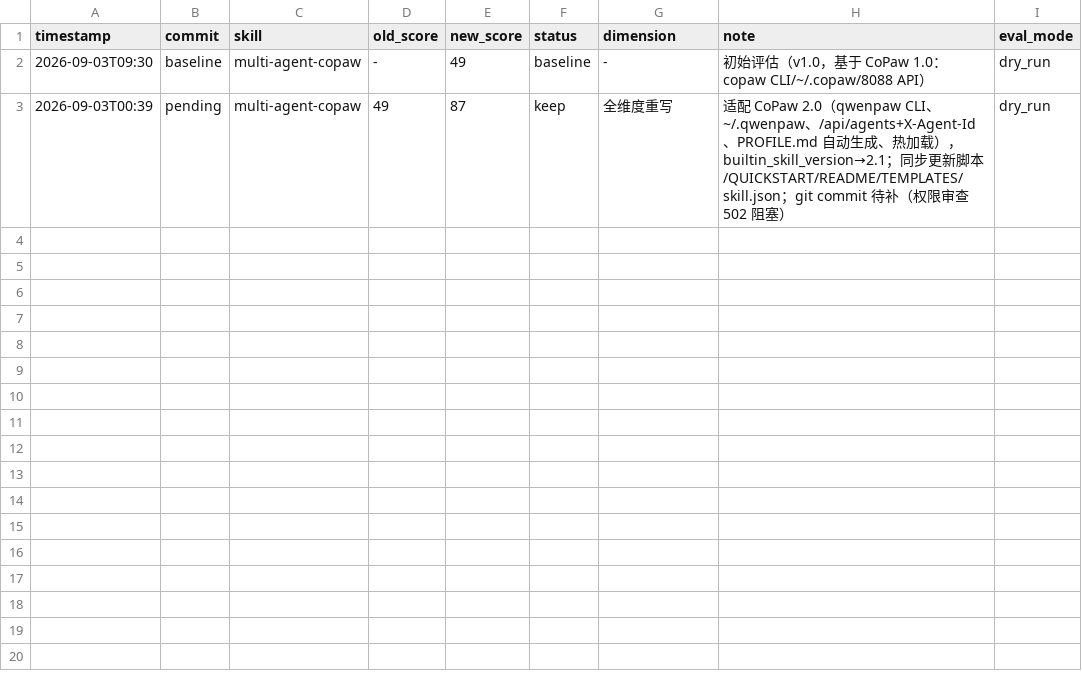
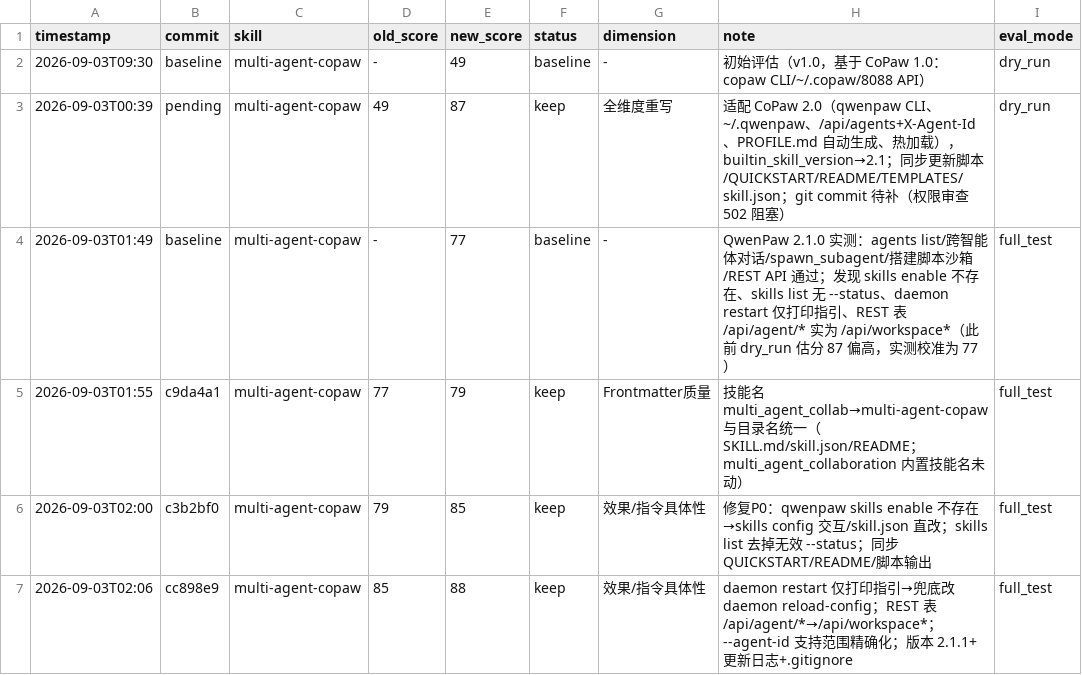
Before and after one commit to cyril-wx/ai-skills, a TSV file: auto-optimize-results.tsv, drawn as a sheet.

Commit message:
chore: 记录 multi-agent-copaw v2.1.1 实测优化过程（baseline 77 → 88）

```diff
--- a/auto-optimize-results.tsv
+++ b/auto-optimize-results.tsv
@@ -3 +3,5 @@ timestamp	commit	skill	old_score	new_score	status	dimension	note	eval_mode
 2026-09-03T00:39	pending	multi-agent-copaw	49	87	keep	全维度重写	适配 CoPaw 2.0（qwenpaw CLI、~/.qwenpaw、/api/agents+X-Agent-Id、PROFILE.md 自动生成、热加载），builtin_skill_version→2.1；同步更新脚本/QUICKSTART/README/TEMPLATES/skill.json；git commit 待补（权限审查 502 阻塞）	dry_run
+2026-09-03T01:49	baseline	multi-agent-copaw	-	77	baseline	-	QwenPaw 2.1.0 实测：agents list/跨智能体对话/spawn_subagent/搭建脚本沙箱/REST API 通过；发现 skills enable 不存在、skills list 无 --status、daemon restart 仅打印指引、REST 表 /api/agent/* 实为 /api/workspace*（此前 dry_run 估分 87 偏高，实测校准为 77）	full_test
+2026-09-03T01:55	c9da4a1	multi-agent-copaw	77	79	keep	Frontmatter质量	技能名 multi_agent_collab→multi-agent-copaw 与目录名统一（SKILL.md/skill.json/README；multi_agent_collaboration 内置技能名未动）	full_test
+2026-09-03T02:00	c3b2bf0	multi-agent-copaw	79	85	keep	效果/指令具体性	修复P0：qwenpaw skills enable 不存在→skills config 交互/skill.json 直改；skills list 去掉无效 --status；同步 QUICKSTART/README/脚本输出	full_test
+2026-09-03T02:06	cc898e9	multi-agent-copaw	85	88	keep	效果/指令具体性	daemon restart 仅打印指引→兜底改 daemon reload-config；REST 表 /api/agent/*→/api/workspace*；--agent-id 支持范围精确化；版本 2.1.1+更新日志+.gitignore	full_test
```
